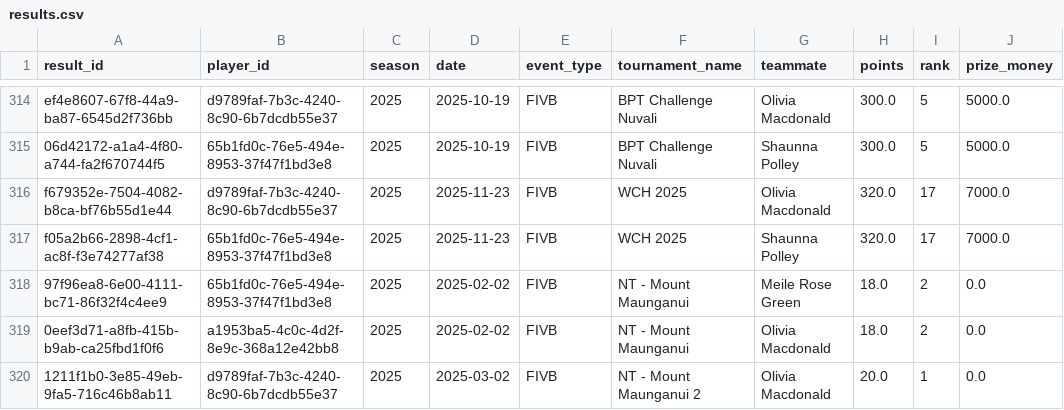
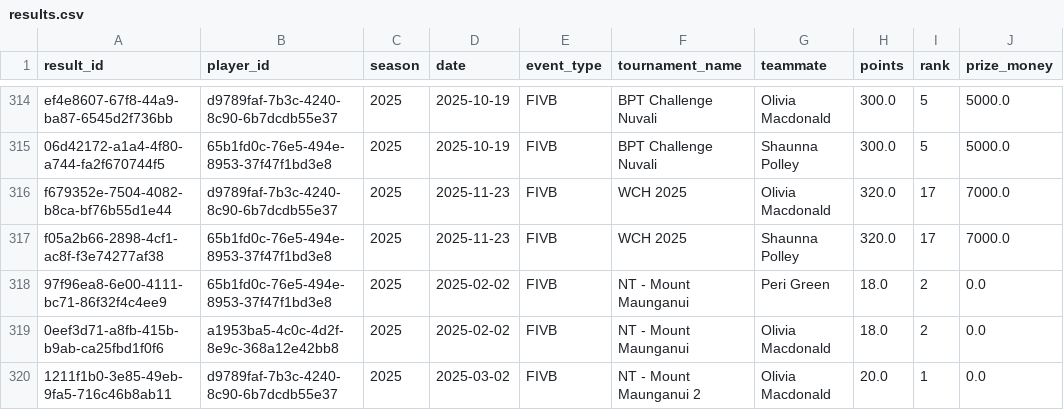
Before and after one commit to avcbeach/player-database-system, a CSV file: data/results.csv, drawn as a sheet; only a part is shown, gaps mark what is left out.

Commit message:
Update results.csv from Streamlit app

```diff
--- a/data/results.csv
+++ b/data/results.csv
@@ -317,3 +317,3 @@ f679352e-7504-4082-b8ca-bf76b55d1e44,d9789faf-7b3c-4240-8c90-6b7dcdb55e37,2025,2
 f05a2b66-2898-4cf1-ac8f-f3e74277af38,65b1fd0c-76e5-494e-8953-37f47f1bd3e8,2025,2025-11-23,FIVB,WCH 2025,Shaunna Polley,320.0,17,7000.0
-97f96ea8-6e00-4111-bc71-86f32f4c4ee9,65b1fd0c-76e5-494e-8953-37f47f1bd3e8,2025,2025-02-02,FIVB,NT - Mount Maunganui,Meile Rose Green,18.0,2,0.0
+97f96ea8-6e00-4111-bc71-86f32f4c4ee9,65b1fd0c-76e5-494e-8953-37f47f1bd3e8,2025,2025-02-02,FIVB,NT - Mount Maunganui,Peri Green,18.0,2,0.0
 0eef3d71-a8fb-415b-b9ab-ca25fbd1f0f6,a1953ba5-4c0c-4d2f-8e9c-368a12e42bb8,2025,2025-02-02,FIVB,NT - Mount Maunganui,Olivia Macdonald,18.0,2,0.0
```
